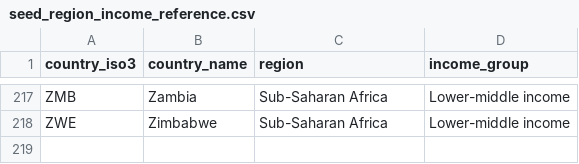
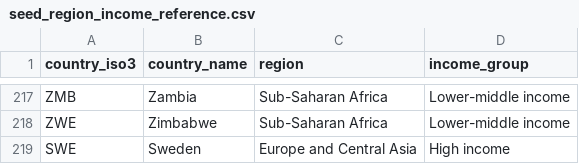
Before and after one commit to Amon-Mugo/Cross-Border-Remittance-Cost-Corridor-Analytics, a CSV file: dbt/seeds/seed_region_income_reference.csv, drawn as a sheet; only a part is shown, gaps mark what is left out.

Commit message:
Add int_corridor_costs_enriched intermediate model
- Renamed from planned int_corridor_costs_unpivoted: unpivot already
  happens upstream in EMR pipeline, name was stale
- Joins stg_remittance_raw against both seeds via left joins (grain-preserving)
- Normalizes Kosovo's inconsistent KSV/XKX corridor codes before joining
- Resolves CFA (ambiguous, not a real ISO4217 code) to XOF/XAF based on
  sending country's CFA zone membership
- Fixed two seed completeness gaps: Sweden missing from region/income
  seed, CLF (Chilean Unidad de Fomento) missing from currency seed
- Renamed stg_remittance_raw's income columns to _as_reported to pair
  cleanly against the seed's _current classification
- All relationship tests against both seeds passing

```diff
--- a/dbt/seeds/seed_region_income_reference.csv
+++ b/dbt/seeds/seed_region_income_reference.csv
@@ -218 +218,2 @@ ZMB,Zambia,Sub-Saharan Africa,Lower-middle income
 ZWE,Zimbabwe,Sub-Saharan Africa,Lower-middle income
+SWE,Sweden,Europe and Central Asia,High income
```
Also changed, not shown: dbt/seeds/seed_currency_reference.csv, 3 other files.
